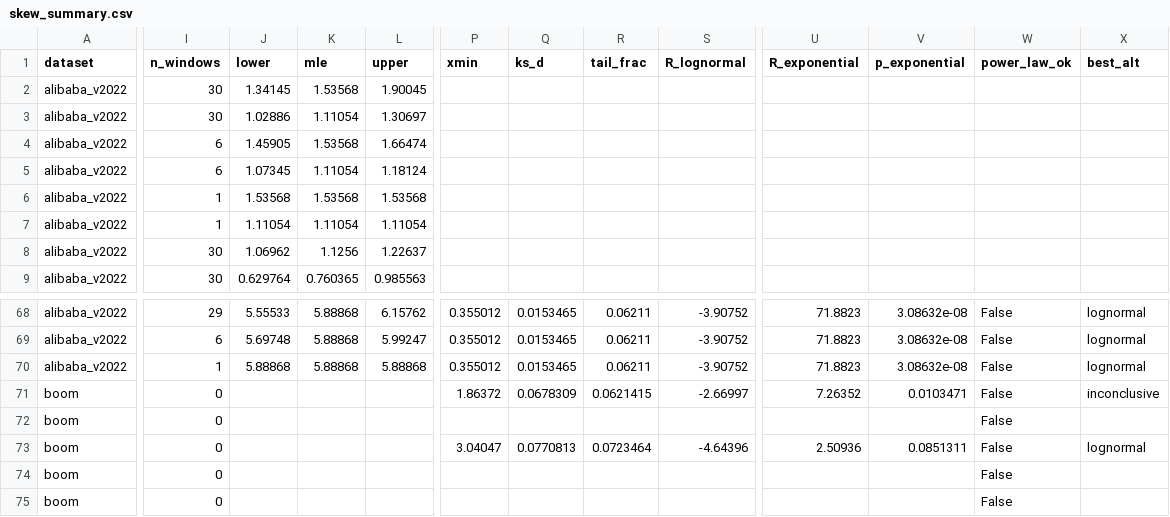
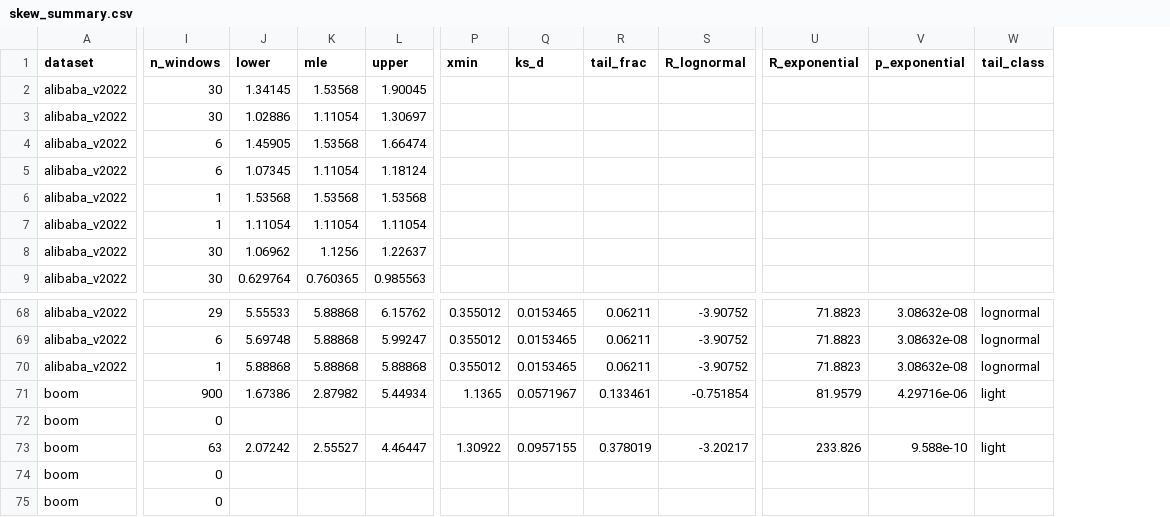
Before and after one commit to ProjectASAP/ASAPQuery, a CSV file: asap-tools/dataset-analysis/results/skew_summary.csv, drawn as a sheet; only a part is shown, gaps mark what is left out; removed rows and columns are numbered as before the commit, all else as after; the diff covers the shown part only; the diff names each change by its address in the sheet, - before the commit and + after, or states it on an @@ line.

```diff
--- a/asap-tools/dataset-analysis/results/skew_summary.csv
+++ b/asap-tools/dataset-analysis/results/skew_summary.csv
-column W (power_law_ok), rows 68-75: all False
-column X (best_alt), rows 68-73: lognormal | lognormal | lognormal | inconclusive |  | lognormal
+column W (tail_class), rows 68-73: lognormal | lognormal | lognormal | light |  | light
-I71 (n_windows): 0
+I71 (n_windows): 900
-J71 (lower): (empty)
+J71 (lower): 1.67386
-K71 (mle): (empty)
+K71 (mle): 2.87982
-L71 (upper): (empty)
+L71 (upper): 5.44934
-P71 (xmin): 1.86372
+P71 (xmin): 1.1365
-Q71 (ks_d): 0.0678309
+Q71 (ks_d): 0.0571967
-R71 (tail_frac): 0.0621415
+R71 (tail_frac): 0.133461
-S71 (R_lognormal): -2.66997
+S71 (R_lognormal): -0.751854
-U71 (R_exponential): 7.26352
+U71 (R_exponential): 81.9579
-V71 (p_exponential): 0.0103471
+V71 (p_exponential): 4.29716e-06
-I73 (n_windows): 0
+I73 (n_windows): 63
-J73 (lower): (empty)
+J73 (lower): 2.07242
-K73 (mle): (empty)
+K73 (mle): 2.55527
-L73 (upper): (empty)
+L73 (upper): 4.46447
-P73 (xmin): 3.04047
+P73 (xmin): 1.30922
-Q73 (ks_d): 0.0770813
+Q73 (ks_d): 0.0957155
-R73 (tail_frac): 0.0723464
+R73 (tail_frac): 0.378019
-S73 (R_lognormal): -4.64396
+S73 (R_lognormal): -3.20217
-U73 (R_exponential): 2.50936
+U73 (R_exponential): 233.826
-V73 (p_exponential): 0.0851311
+V73 (p_exponential): 9.588e-10
```
Also changed, not shown: 125 edited cells elsewhere in this file, 3 other files.
